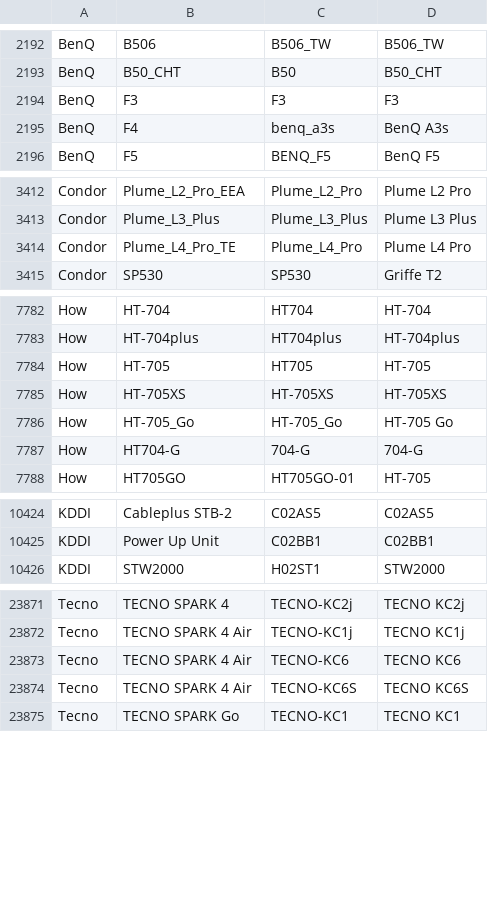
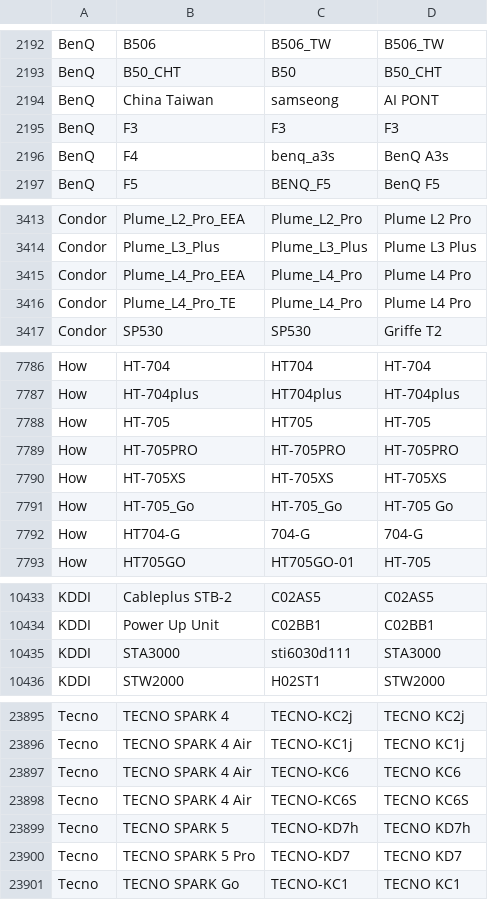
Before and after one commit to bbc/android-devices, a CSV file: content/devices.csv, drawn as a sheet; only a part is shown, gaps mark what is left out; the diff covers the shown part only.

```diff
--- a/content/devices.csv
+++ b/content/devices.csv
@@ -2193,2 +2193,3 @@ BenQ,B506,B506_TW,B506_TW
 BenQ,B50_CHT,B50,B50_CHT
+BenQ,China Taiwan,samseong,AI PONT
 BenQ,F3,F3,F3
@@ -3413,2 +3414,3 @@ Condor,Plume_L2_Pro_EEA,Plume_L2_Pro,Plume L2 Pro
 Condor,Plume_L3_Plus,Plume_L3_Plus,Plume L3 Plus
+Condor,Plume_L4_Pro_EEA,Plume_L4_Pro,Plume L4 Pro
 Condor,Plume_L4_Pro_TE,Plume_L4_Pro,Plume L4 Pro
@@ -7784,2 +7788,3 @@ How,HT-704plus,HT704plus,HT-704plus
 How,HT-705,HT705,HT-705
+How,HT-705PRO,HT-705PRO,HT-705PRO
 How,HT-705XS,HT-705XS,HT-705XS
@@ -10425,2 +10434,3 @@ KDDI,Cableplus STB-2,C02AS5,C02AS5
 KDDI,Power Up Unit,C02BB1,C02BB1
+KDDI,STA3000,sti6030d111,STA3000
 KDDI,STW2000,H02ST1,STW2000
@@ -23874,2 +23898,4 @@ Tecno,TECNO SPARK 4 Air,TECNO-KC6,TECNO KC6
 Tecno,TECNO SPARK 4 Air,TECNO-KC6S,TECNO KC6S
+Tecno,TECNO SPARK 5,TECNO-KD7h,TECNO KD7h
+Tecno,TECNO SPARK 5 Pro,TECNO-KD7,TECNO KD7
 Tecno,TECNO SPARK Go,TECNO-KC1,TECNO KC1
```
Also changed, not shown: 28 added rows and 1 removed row elsewhere in this file.
